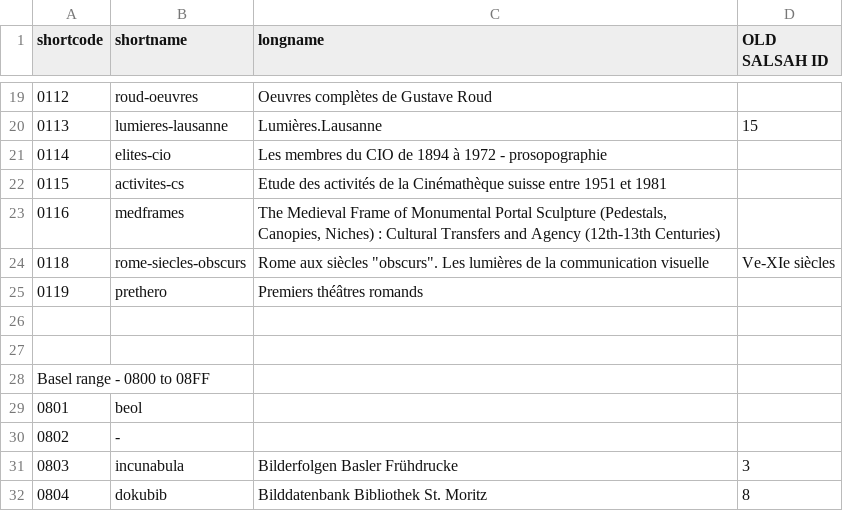
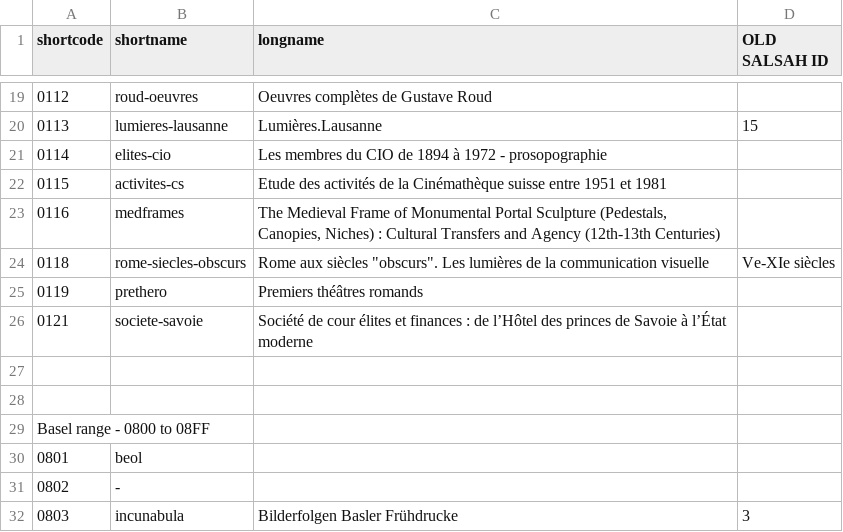
Before and after one commit to dasch-swiss/ark-resolver-data, a CSV file: data/shortcodes.csv, drawn as a sheet; only a part is shown, gaps mark what is left out; the shorter side is filled out with more unchanged rows; the diff names each change by its address in the sheet, - before the commit and + after, or states it on an @@ line.

```diff
--- a/data/shortcodes.csv
+++ b/data/shortcodes.csv
+row 26: 0121 | societe-savoie | Société de cour élites et finances : de l’Hôtel des princes de Savoie à l’État moderne
```
Also changed, not shown: 1 other file.
